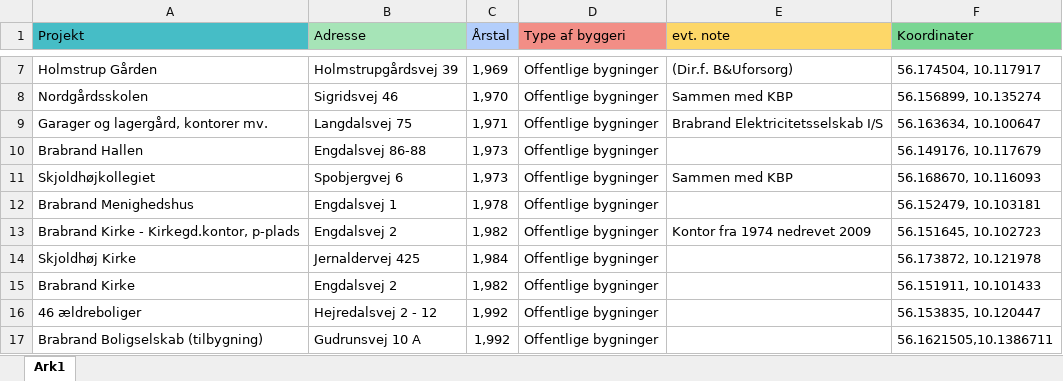
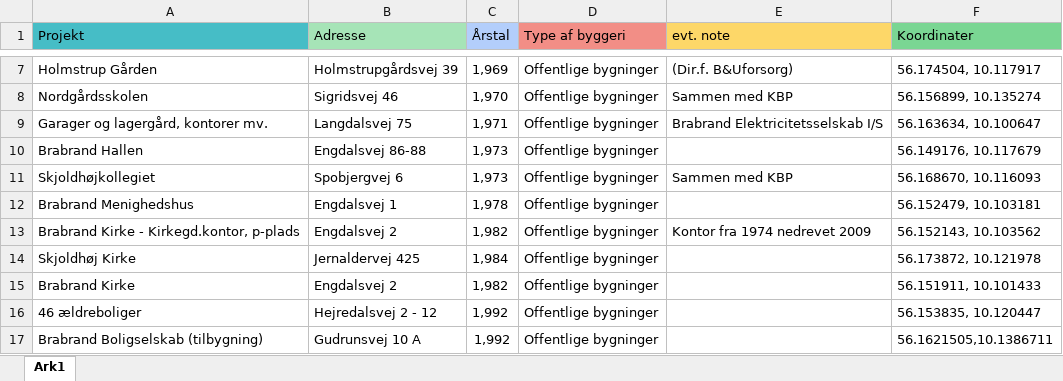
Before and after one commit to ErikOehlerich/Brabrand-1980, an Excel workbook: excel/FM.xlsx, sheet Ark1, drawn as a sheet; only a part is shown, gaps mark what is left out; values as stored, in another font and other column widths than the file's, no borders; the diff names each change by its address in the sheet, - before the commit and + after, or states it on an @@ line.

Commit message:
Ændring af koordinat

```diff
--- a/excel/FM.xlsx (sheet Ark1)
+++ b/excel/FM.xlsx (sheet Ark1)
-F13 (Koordinater): 56.151645, 10.102723
+F13 (Koordinater): 56.152143, 10.103562
```
